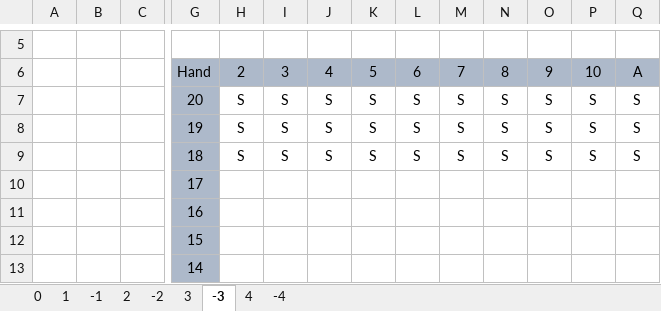
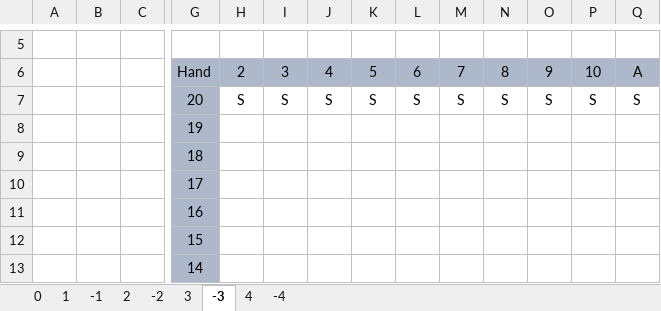
Before and after one commit to JonatanBeiruty15/21-, an Excel workbook: test_table.xlsx, sheet -3, drawn as a sheet; only a part is shown, gaps mark what is left out; values as stored, in another font and other column widths than the file's, no borders; removed rows and columns are numbered as before the commit, all else as after; rows hold the shown columns only; the diff names each change by its address in the sheet, - before the commit and + after, or states it on an @@ line.

```diff
--- a/test_table.xlsx (sheet -3)
+++ b/test_table.xlsx (sheet -3)
-row 8:  |  |  | 19 | S | S | S | S | S | S | S | S | S | S
-row 9:  |  |  | 18 | S | S | S | S | S | S | S | S | S | S
+row 8:  |  |  | 19
+row 9:  |  |  | 18
```
Also changed, not shown: sheet -1, sheet 3, sheet 2, sheet 0, sheet 1, 7 other files.
